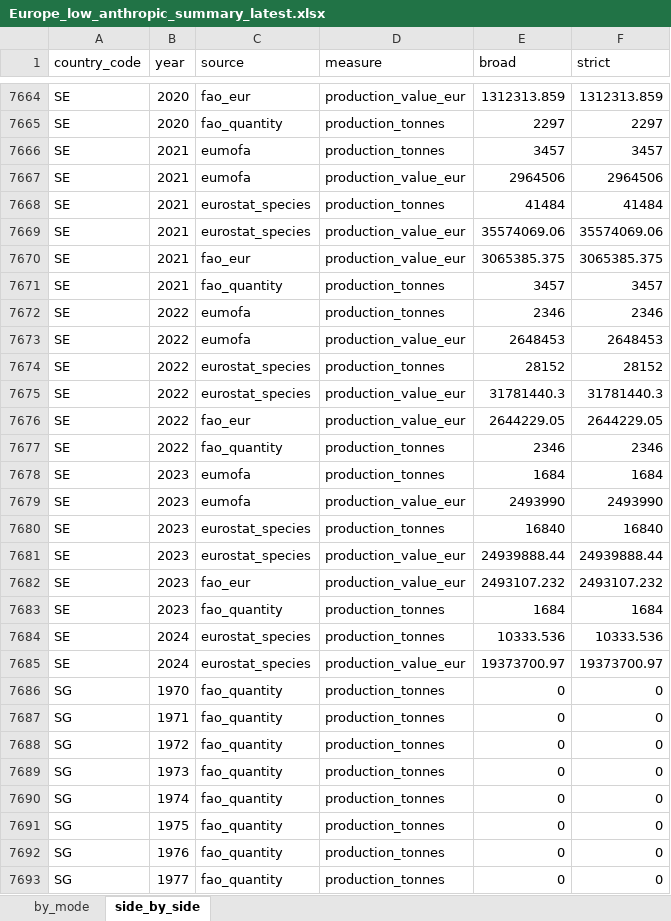
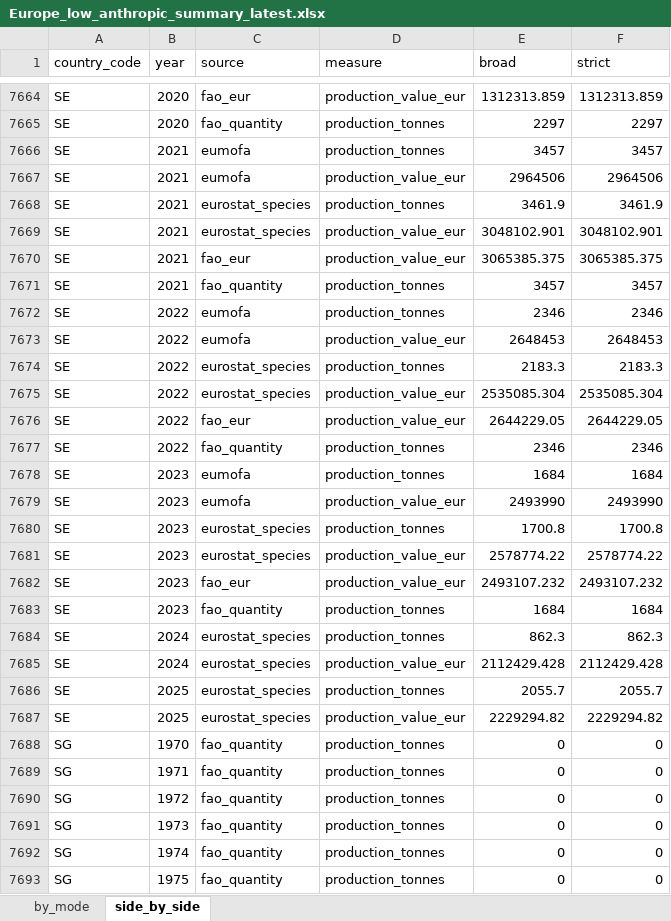
Before and after one commit to jnsvalve/Aqua-Data-Check, an Excel workbook: output/low_anthropic/Europe_low_anthropic_summary_latest.xlsx, sheet side_by_side, drawn as a sheet; only a part is shown, gaps mark what is left out; the shorter side is filled out with more unchanged rows; values as stored, in another font and other column widths than the file's, no borders; the diff covers the shown part only; the diff names each change by its address in the sheet, - before the commit and + after, or states it on an @@ line.

```diff
--- a/output/low_anthropic/Europe_low_anthropic_summary_latest.xlsx (sheet side_by_side)
+++ b/output/low_anthropic/Europe_low_anthropic_summary_latest.xlsx (sheet side_by_side)
-E7668 (broad): 41484
+E7668 (broad): 3461.9
-F7668 (strict): 41484
+F7668 (strict): 3461.9
-E7669 (broad): 35574069.06
+E7669 (broad): 3048102.901
-F7669 (strict): 35574069.06
+F7669 (strict): 3048102.901
-E7674 (broad): 28152
+E7674 (broad): 2183.3
-F7674 (strict): 28152
+F7674 (strict): 2183.3
-E7675 (broad): 31781440.3
+E7675 (broad): 2535085.304
-F7675 (strict): 31781440.3
+F7675 (strict): 2535085.304
-E7680 (broad): 16840
+E7680 (broad): 1700.8
-F7680 (strict): 16840
+F7680 (strict): 1700.8
-E7681 (broad): 24939888.44
+E7681 (broad): 2578774.22
-F7681 (strict): 24939888.44
+F7681 (strict): 2578774.22
-E7684 (broad): 10333.536
+E7684 (broad): 862.3
-F7684 (strict): 10333.536
+F7684 (strict): 862.3
-E7685 (broad): 19373700.97
+E7685 (broad): 2112429.428
-F7685 (strict): 19373700.97
+F7685 (strict): 2112429.428
+row 7686: SE | 2025 | eurostat_species | production_tonnes | 2055.7 | 2055.7
+row 7687: SE | 2025 | eurostat_species | production_value_eur | 2229294.82 | 2229294.82
```
Also changed, not shown: 32 edited cells elsewhere in this sheet, sheet by_mode, output/freshwater/Europe_freshwater_summary_latest.xlsx, output/general/Europe_summary_latest.xlsx, 57 other files.
